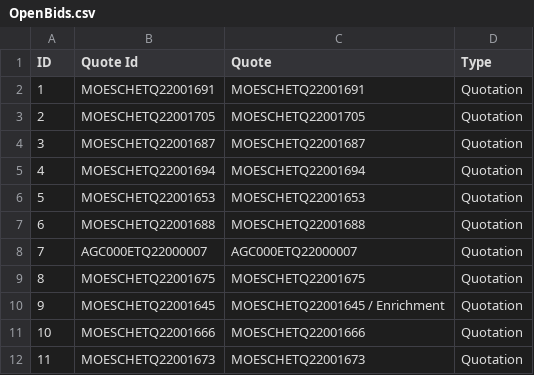
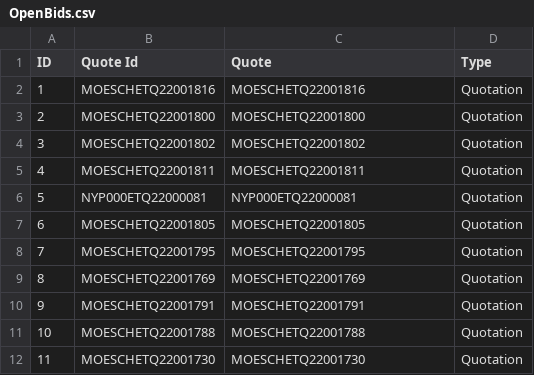
Before and after one commit to lambda100/sct9-diamond-proj1, a CSV file: output/OPEN/OpenBids.csv, drawn as a sheet.

```diff
--- a/output/OPEN/OpenBids.csv
+++ b/output/OPEN/OpenBids.csv
@@ -1,12 +1,12 @@
 ID,Quote Id,Quote,Type
-1,MOESCHETQ22001691,MOESCHETQ22001691,Quotation
-2,MOESCHETQ22001705,MOESCHETQ22001705,Quotation
-3,MOESCHETQ22001687,MOESCHETQ22001687,Quotation
-4,MOESCHETQ22001694,MOESCHETQ22001694,Quotation
-5,MOESCHETQ22001653,MOESCHETQ22001653,Quotation
-6,MOESCHETQ22001688,MOESCHETQ22001688,Quotation
-7,AGC000ETQ22000007,AGC000ETQ22000007,Quotation
-8,MOESCHETQ22001675,MOESCHETQ22001675,Quotation
-9,MOESCHETQ22001645,MOESCHETQ22001645 / Enrichment,Quotation
-10,MOESCHETQ22001666,MOESCHETQ22001666,Quotation
-11,MOESCHETQ22001673,MOESCHETQ22001673,Quotation
+1,MOESCHETQ22001816,MOESCHETQ22001816,Quotation
+2,MOESCHETQ22001800,MOESCHETQ22001800,Quotation
+3,MOESCHETQ22001802,MOESCHETQ22001802,Quotation
+4,MOESCHETQ22001811,MOESCHETQ22001811,Quotation
+5,NYP000ETQ22000081,NYP000ETQ22000081,Quotation
+6,MOESCHETQ22001805,MOESCHETQ22001805,Quotation
+7,MOESCHETQ22001795,MOESCHETQ22001795,Quotation
+8,MOESCHETQ22001769,MOESCHETQ22001769,Quotation
+9,MOESCHETQ22001791,MOESCHETQ22001791,Quotation
+10,MOESCHETQ22001788,MOESCHETQ22001788,Quotation
+11,MOESCHETQ22001730,MOESCHETQ22001730,Quotation
```
Also changed, not shown: 3 other files.
